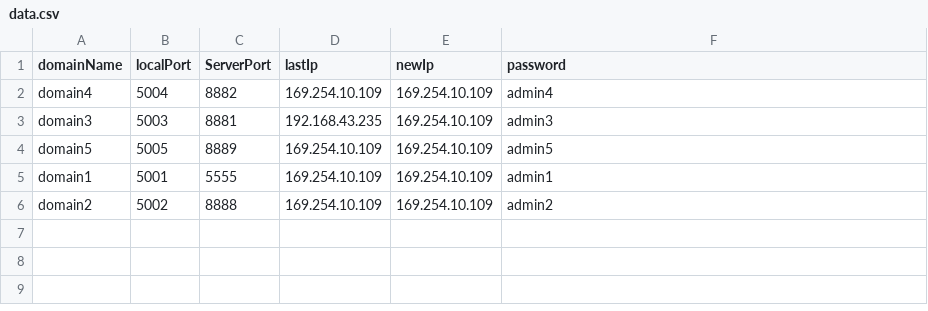
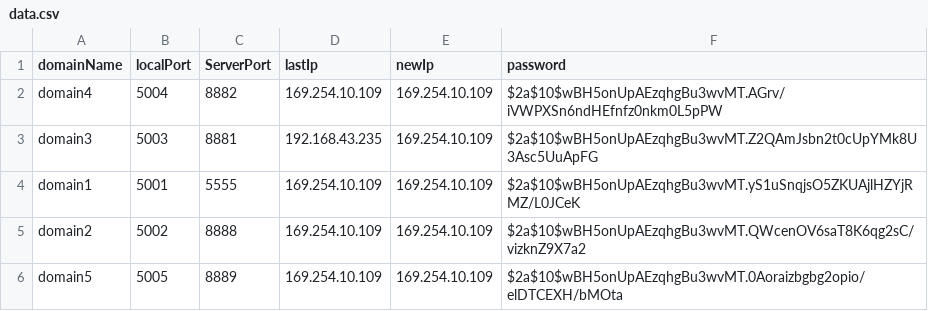
Before and after one commit to Youness-Harrizi/dynamicDns-SispayDemo, a CSV file: Dns-dynamique/DynamicDns/out/production/DynamicDns/data.csv, drawn as a sheet.

Commit message:
add the hashing of the password

```diff
--- a/Dns-dynamique/DynamicDns/out/production/DynamicDns/data.csv
+++ b/Dns-dynamique/DynamicDns/out/production/DynamicDns/data.csv
@@ -1,6 +1,6 @@
 domainName,localPort,ServerPort,lastIp,newIp,password
-domain4,5004,8882,169.254.10.109,169.254.10.109,admin4
-domain3,5003,8881,192.168.43.235,169.254.10.109,admin3
-domain5,5005,8889,169.254.10.109,169.254.10.109,admin5
-domain1,5001,5555,169.254.10.109,169.254.10.109,admin1
-domain2,5002,8888,169.254.10.109,169.254.10.109,admin2
+domain4,5004,8882,169.254.10.109,169.254.10.109,$2a$10$wBH5onUpAEzqhgBu3wvMT.AGrv/iVWPXSn6ndHEfnfz0nkm0L5pPW
+domain3,5003,8881,192.168.43.235,169.254.10.109,$2a$10$wBH5onUpAEzqhgBu3wvMT.Z2QAmJsbn2t0cUpYMk8U3Asc5UuApFG
+domain1,5001,5555,169.254.10.109,169.254.10.109,$2a$10$wBH5onUpAEzqhgBu3wvMT.yS1uSnqjsO5ZKUAjlHZYjRMZ/L0JCeK
+domain2,5002,8888,169.254.10.109,169.254.10.109,$2a$10$wBH5onUpAEzqhgBu3wvMT.QWcenOV6saT8K6qg2sC/vizknZ9X7a2
+domain5,5005,8889,169.254.10.109,169.254.10.109,$2a$10$wBH5onUpAEzqhgBu3wvMT.0Aoraizbgbg2opio/elDTCEXH/bMOta
```
Also changed, not shown: Dns-dynamique/DynamicDns/src/data.csv, 10 other files.
